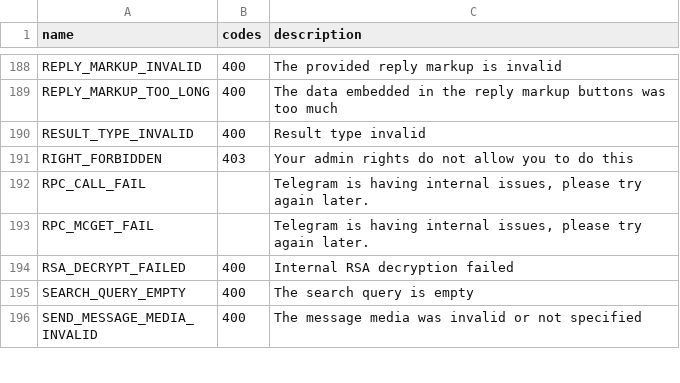
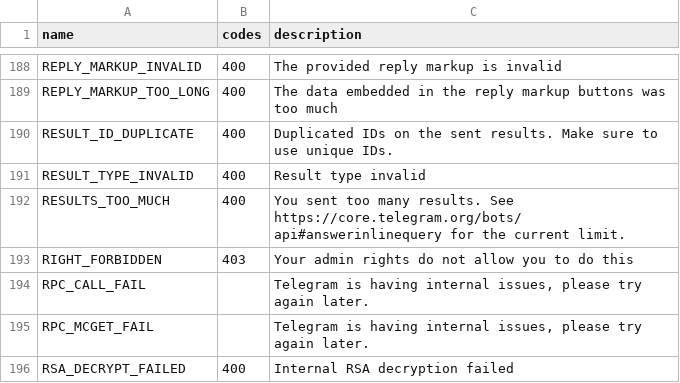
Before and after one commit to LonamiWebs/Telethon, a CSV file: telethon_generator/data/errors.csv, drawn as a sheet; only a part is shown, gaps mark what is left out; the shorter side is filled out with more unchanged rows; the diff names each change by its address in the sheet, - before the commit and + after, or states it on an @@ line.

Commit message:
Document new errors and limits for inline results

```diff
--- a/telethon_generator/data/errors.csv
+++ b/telethon_generator/data/errors.csv
+row 190: RESULT_ID_DUPLICATE | 400 | Duplicated IDs on the sent results. Make sure to use unique IDs.
+row 192: RESULTS_TOO_MUCH | 400 | You sent too many results. See https://core.telegram.org/bots/api#answerinlinequery for the current limit.
```
Also changed, not shown: 2 other files.
